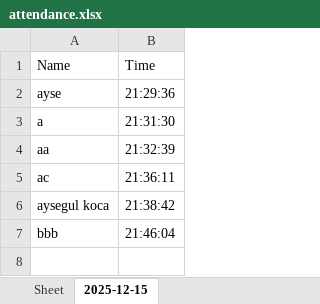
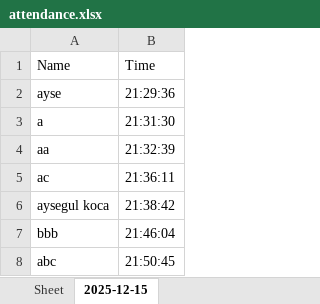
Before and after one commit to ayshegulkoca/Face_Image_Recording, an Excel workbook: attendance.xlsx, sheet 2025-12-15, drawn as a sheet; values as stored, in another font and other column widths than the file's, no borders; the diff names each change by its address in the sheet, - before the commit and + after, or states it on an @@ line.

```diff
--- a/attendance.xlsx (sheet 2025-12-15)
+++ b/attendance.xlsx (sheet 2025-12-15)
+row 8: abc | 21:50:45
```
Also changed, not shown: 2 other files.
